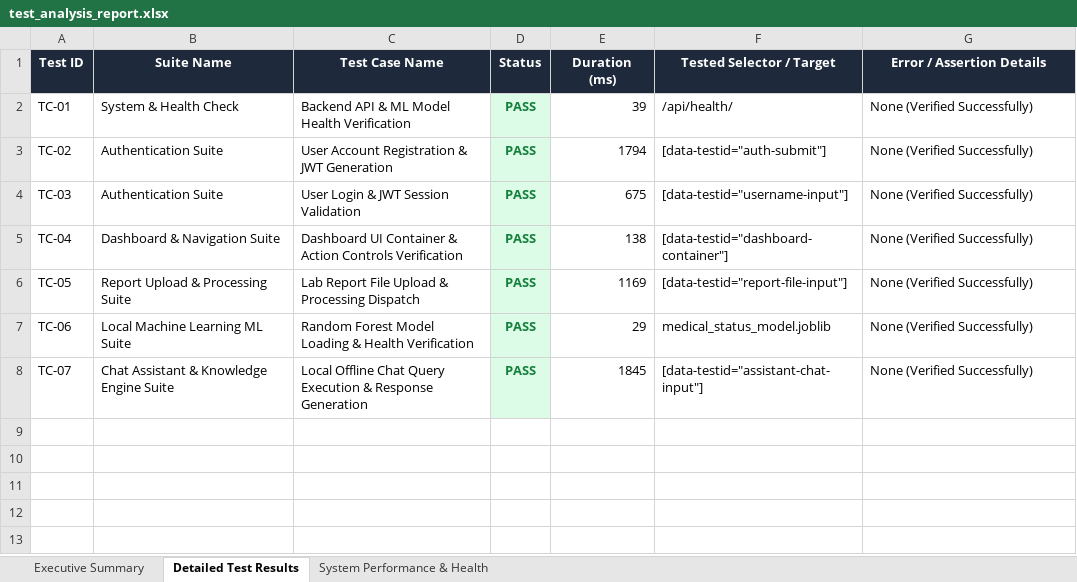
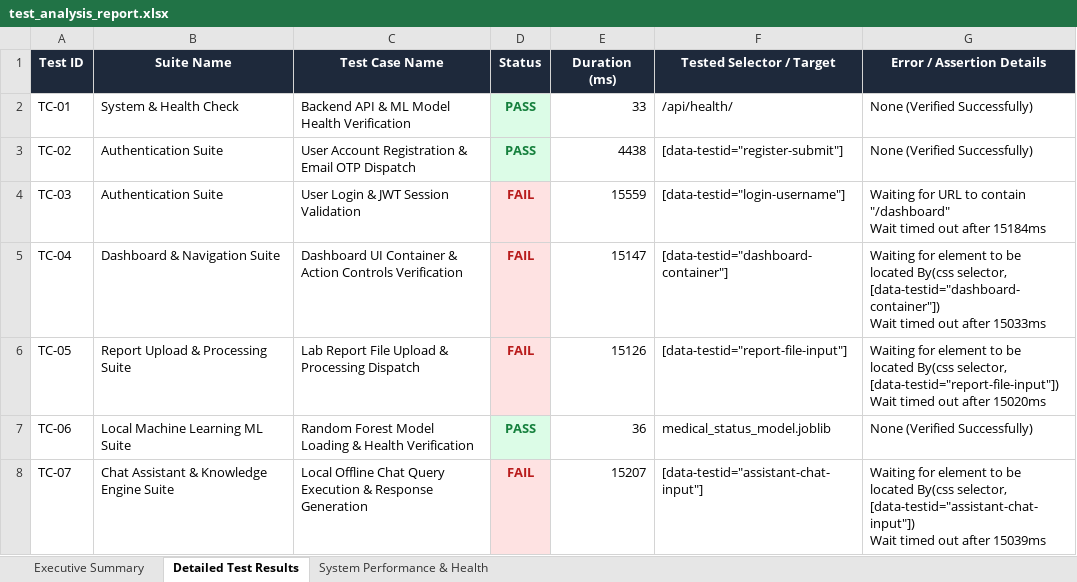
Before and after one commit to Harshith268268/nexolith-care, an Excel workbook: selenium_tests/reports/test_analysis_report.xlsx, sheet Detailed Test Results, drawn as a sheet; values as stored, in another font and other column widths than the file's, no borders; ↵ is a line break in a cell; the diff names each change by its address in the sheet, - before the commit and + after, or states it on an @@ line.

```diff
--- a/selenium_tests/reports/test_analysis_report.xlsx (sheet Detailed Test Results)
+++ b/selenium_tests/reports/test_analysis_report.xlsx (sheet Detailed Test Results)
-E2 (Duration (ms)): 39
+E2 (Duration (ms)): 33
-C3 (Test Case Name): User Account Registration & JWT Generation
+C3 (Test Case Name): User Account Registration & Email OTP Dispatch
-E3 (Duration (ms)): 1794
+E3 (Duration (ms)): 4438
-F3 (Tested Selector / Target): [data-testid="auth-submit"]
+F3 (Tested Selector / Target): [data-testid="register-submit"]
-D4:D6 (Status): PASS
+D4:D6 (Status): FAIL
@@ D4:D6 fill: #DCFCE7 → #FEE2E2, text colour: #15803D → #B91C1C @@
-E4 (Duration (ms)): 675
+E4 (Duration (ms)): 15559
-F4 (Tested Selector / Target): [data-testid="username-input"]
+F4 (Tested Selector / Target): [data-testid="login-username"]
-G4 (Error / Assertion Details): None (Verified Successfully)
+G4 (Error / Assertion Details): Waiting for URL to contain "/dashboard" ↵ Wait timed out after 15184ms
-E5 (Duration (ms)): 138
+E5 (Duration (ms)): 15147
-G5 (Error / Assertion Details): None (Verified Successfully)
+G5 (Error / Assertion Details): Waiting for element to be located By(css selector, [data-testid="dashboard-container"]) ↵ Wait timed out after 15033ms
-E6 (Duration (ms)): 1169
+E6 (Duration (ms)): 15126
-G6 (Error / Assertion Details): None (Verified Successfully)
+G6 (Error / Assertion Details): Waiting for element to be located By(css selector, [data-testid="report-file-input"]) ↵ Wait timed out after 15020ms
-E7 (Duration (ms)): 29
+E7 (Duration (ms)): 36
-D8 (Status): PASS
+D8 (Status): FAIL
@@ D8 fill: #DCFCE7 → #FEE2E2, text colour: #15803D → #B91C1C @@
-E8 (Duration (ms)): 1845
+E8 (Duration (ms)): 15207
-G8 (Error / Assertion Details): None (Verified Successfully)
+G8 (Error / Assertion Details): Waiting for element to be located By(css selector, [data-testid="assistant-chat-input"]) ↵ Wait timed out after 15039ms
```
Also changed, not shown: sheet Executive Summary, 23 other files.
